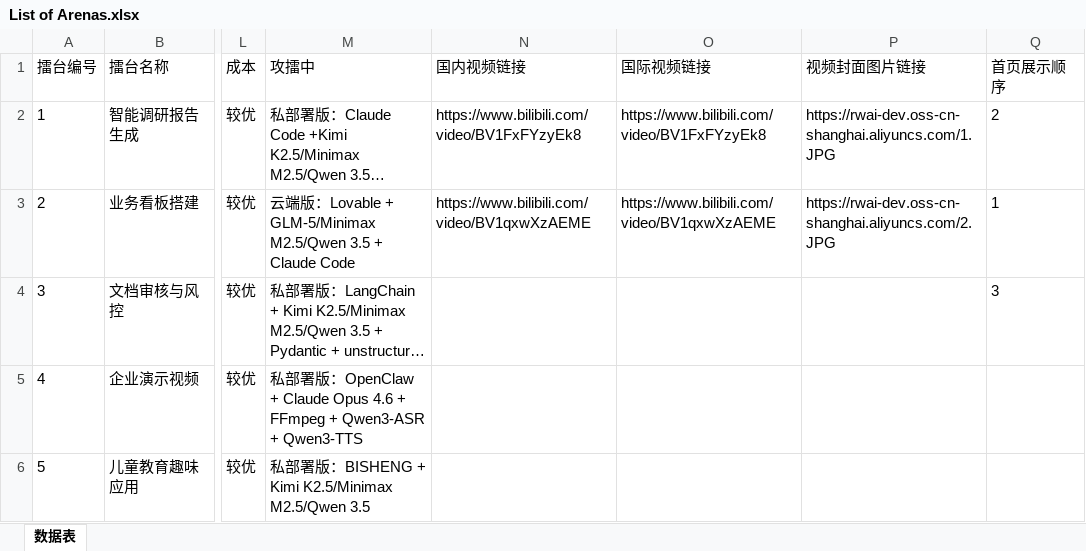
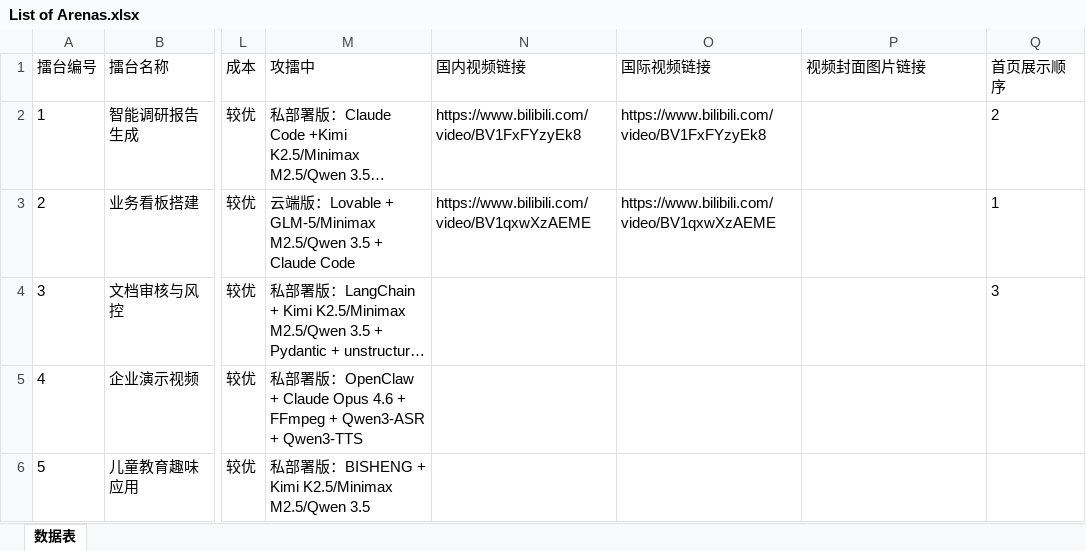
Before and after one commit to Lucky2081/rwai-preview, an Excel workbook: Content/Arena/List of Arenas.xlsx, sheet 数据表, drawn as a sheet; only a part is shown, gaps mark what is left out; long unchanged cells end in …; values as stored, in another font and other column widths than the file's, no borders; the diff names each change by its address in the sheet, - before the commit and + after, or states it on an @@ line.

```diff
--- a/Content/Arena/List of Arenas.xlsx (sheet 数据表)
+++ b/Content/Arena/List of Arenas.xlsx (sheet 数据表)
-P2 (视频封面图片链接): https://rwai-dev.oss-cn-shanghai.aliyuncs.com/1.JPG
+P2 (视频封面图片链接): (empty)
-P3 (视频封面图片链接): https://rwai-dev.oss-cn-shanghai.aliyuncs.com/2.JPG
+P3 (视频封面图片链接): (empty)
```
Also changed, not shown: 3 other files.
